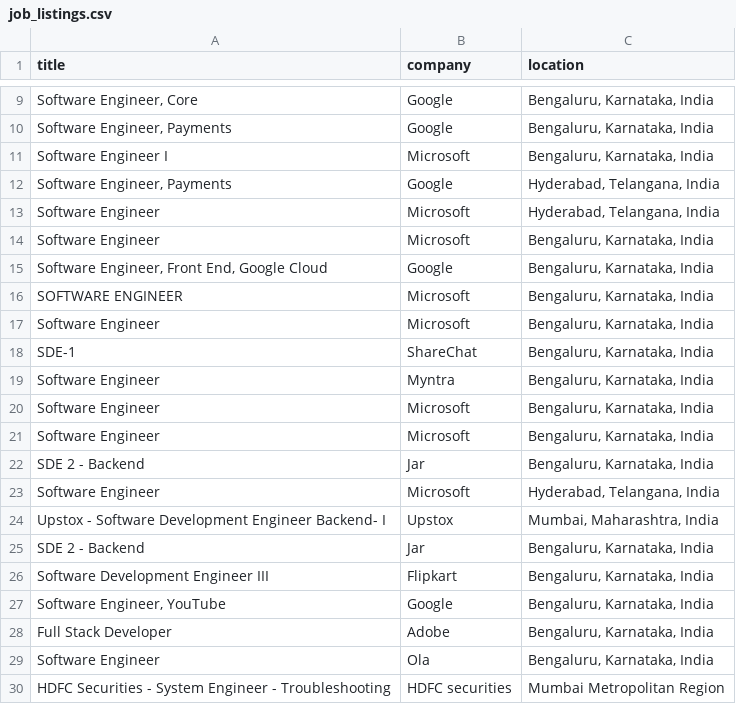
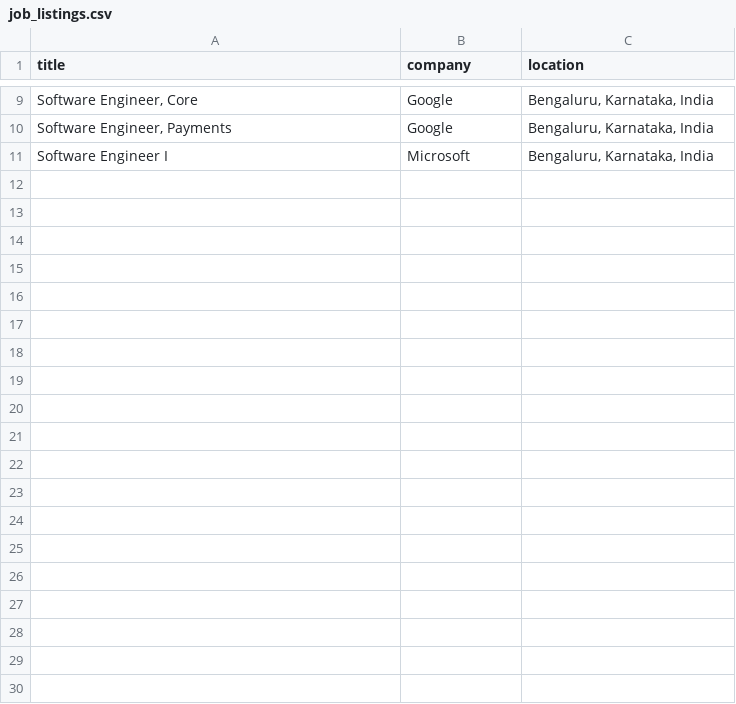
Before and after one commit to jenisha08/Python_Task, a CSV file: job_listings.csv, drawn as a sheet; only a part is shown, gaps mark what is left out; the diff covers the shown part only; the diff names each change by its address in the sheet, - before the commit and + after, or states it on an @@ line.

Commit message:
Add files via upload

```diff
--- a/job_listings.csv
+++ b/job_listings.csv
-row 12: Software Engineer, Payments | Google | Hyderabad, Telangana, India
-row 13: Software Engineer | Microsoft | Hyderabad, Telangana, India
-row 14: Software Engineer | Microsoft | Bengaluru, Karnataka, India
-row 15: Software Engineer, Front End, Google Cloud | Google | Bengaluru, Karnataka, India
-row 16: SOFTWARE ENGINEER | Microsoft | Bengaluru, Karnataka, India
-row 17: Software Engineer | Microsoft | Bengaluru, Karnataka, India
-row 18: SDE-1 | ShareChat | Bengaluru, Karnataka, India
-row 19: Software Engineer | Myntra | Bengaluru, Karnataka, India
-row 20: Software Engineer | Microsoft | Bengaluru, Karnataka, India
-row 21: Software Engineer | Microsoft | Bengaluru, Karnataka, India
-row 22: SDE 2 - Backend | Jar | Bengaluru, Karnataka, India
-row 23: Software Engineer | Microsoft | Hyderabad, Telangana, India
-row 24: Upstox - Software Development Engineer Backend- I | Upstox | Mumbai, Maharashtra, India
-row 25: SDE 2 - Backend | Jar | Bengaluru, Karnataka, India
-row 26: Software Development Engineer III | Flipkart | Bengaluru, Karnataka, India
-row 27: Software Engineer, YouTube | Google | Bengaluru, Karnataka, India
-row 28: Full Stack Developer | Adobe | Bengaluru, Karnataka, India
-row 29: Software Engineer | Ola | Bengaluru, Karnataka, India
-row 30: HDFC Securities - System Engineer - Troubleshooting | HDFC securities | Mumbai Metropolitan Region
```
Also changed, not shown: 21 removed rows elsewhere in this file.
